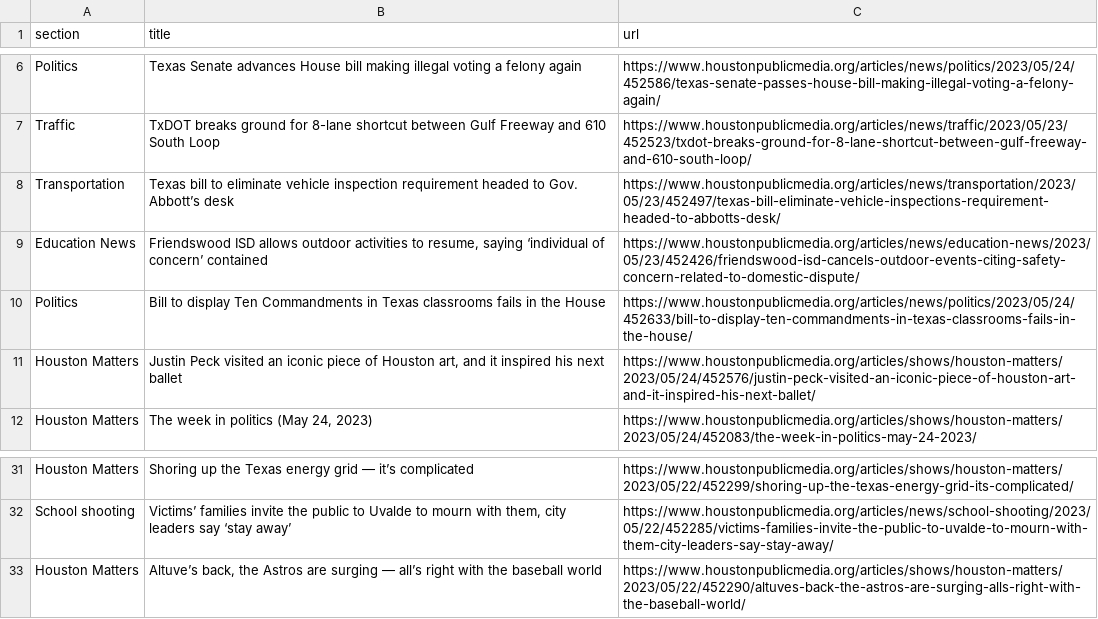
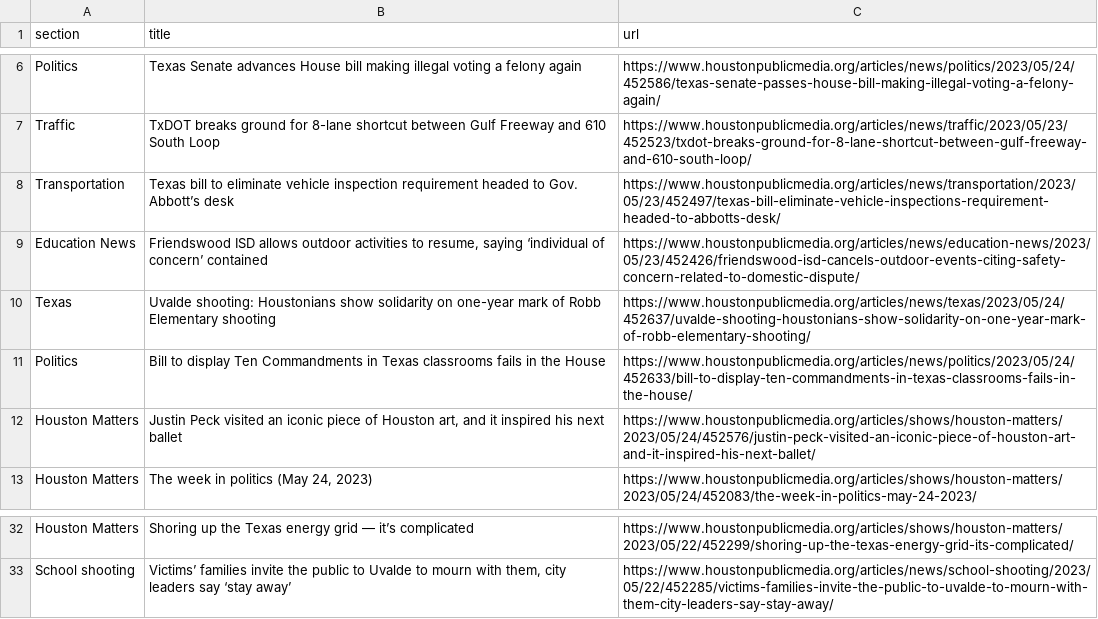
Before and after one commit to naokatoh/auto-scraper, a CSV file: npr.csv, drawn as a sheet; only a part is shown, gaps mark what is left out; removed rows and columns are numbered as before the commit, all else as after; the diff names each change by its address in the sheet, - before the commit and + after, or states it on an @@ line.

```diff
--- a/npr.csv
+++ b/npr.csv
+row 10: Texas | Uvalde shooting: Houstonians show solidarity on one-year mark of Robb Elementary shooting | https://www.houstonpublicmedia.org/articles/news/texas/2023/05/24/452637/uvalde-shooting-houstonians-show-solidarity-on-one-year-mark-of-robb-elementary-shooting/
-row 33: Houston Matters | Altuve’s back, the Astros are surging — all’s right with the baseball world | https://www.houstonpublicmedia.org/articles/shows/houston-matters/2023/05/22/452290/altuves-back-the-astros-are-surging-alls-right-with-the-baseball-world/
```
